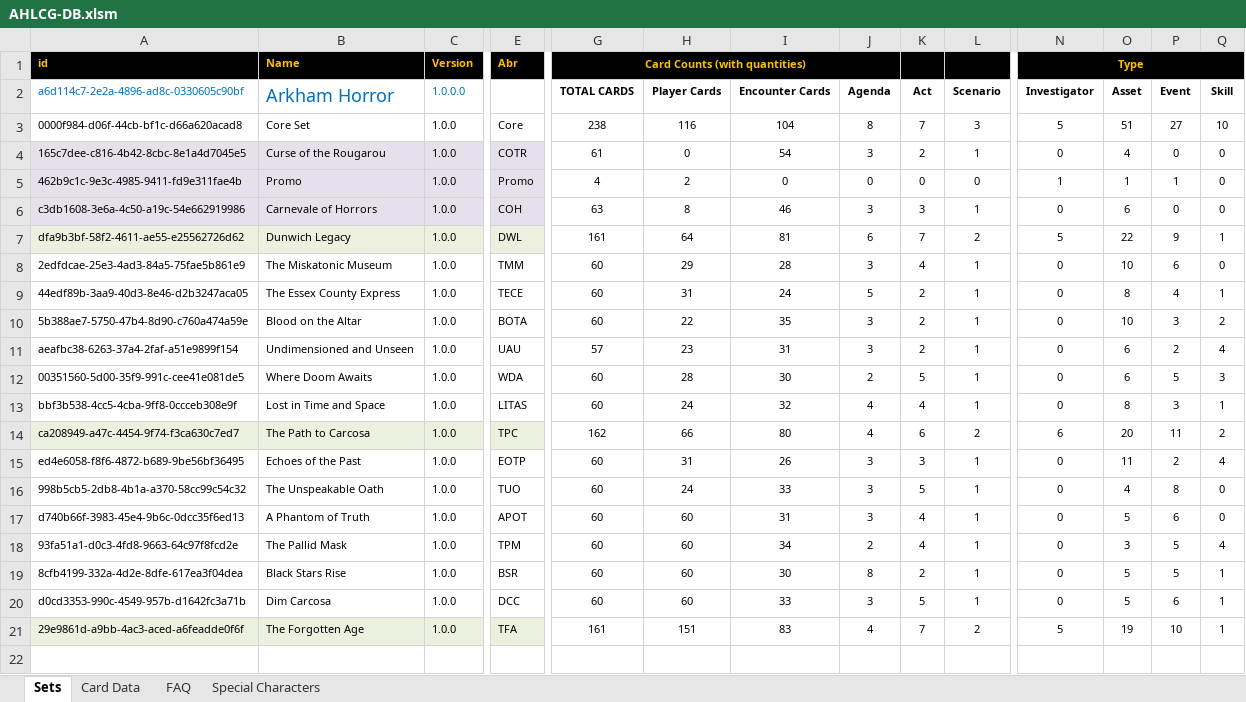
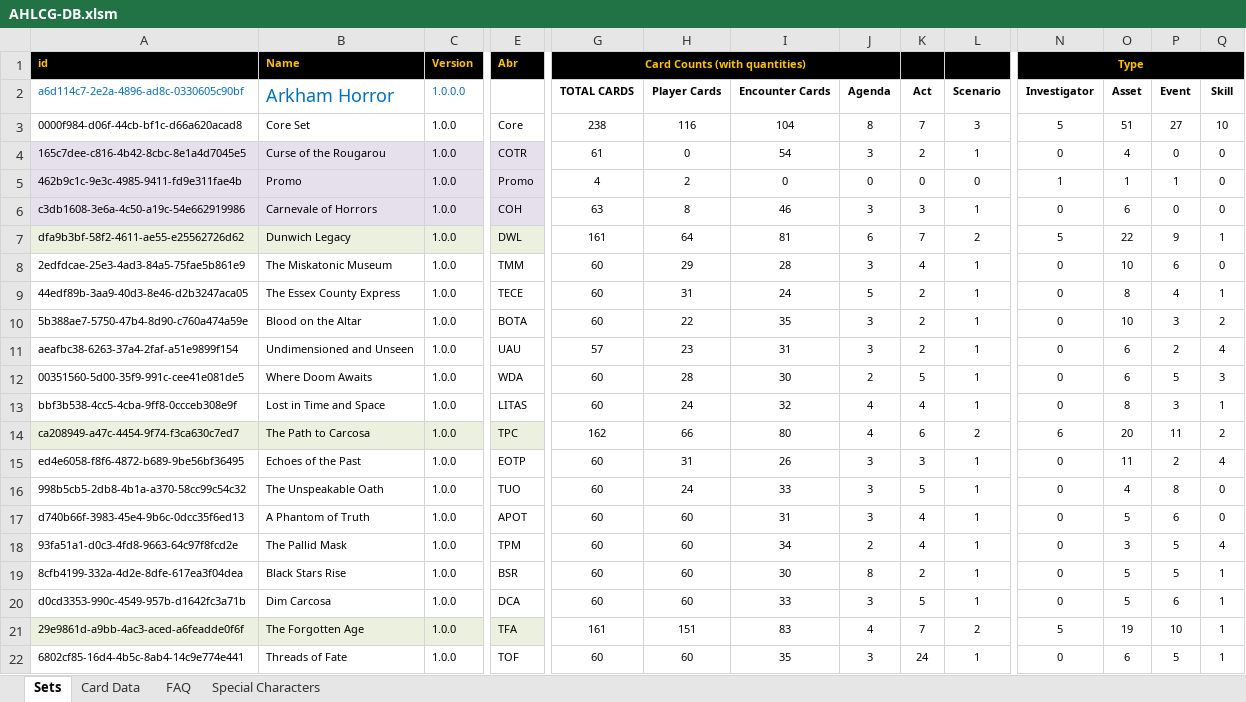
Before and after one commit to GeckoTH/arkham-horror, an Excel workbook: AHLCG-DB.xlsm, sheet Sets, drawn as a sheet; only a part is shown, gaps mark what is left out; values as stored, in another font and other column widths than the file's, no borders; charts and pictures and conditional formats not drawn; rows hold the shown columns only; the diff names each change by its address in the sheet, - before the commit and + after, or states it on an @@ line.

Commit message:
Adding Threads of Fate

```diff
--- a/AHLCG-DB.xlsm (sheet Sets)
+++ b/AHLCG-DB.xlsm (sheet Sets)
-E20: DCC
+E20: DCA
+row 22: 6802cf85-16d4-4b5c-8ab4-14c9e774e441 | Threads of Fate | 1.0.0 | TOF | 60 | 60 | 35 | 3 | 24 | 1 | 0 | 6 | 5 | 1
```
Also changed, not shown: sheet Card Data, AHLCG_Set_Editor.xlsm, 2 other files.
